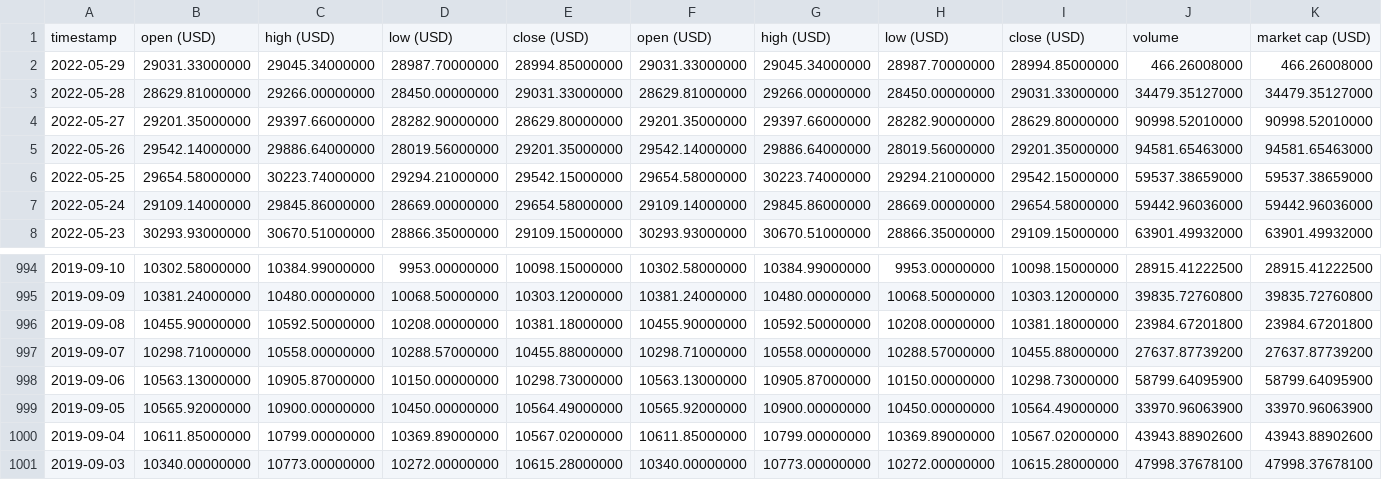
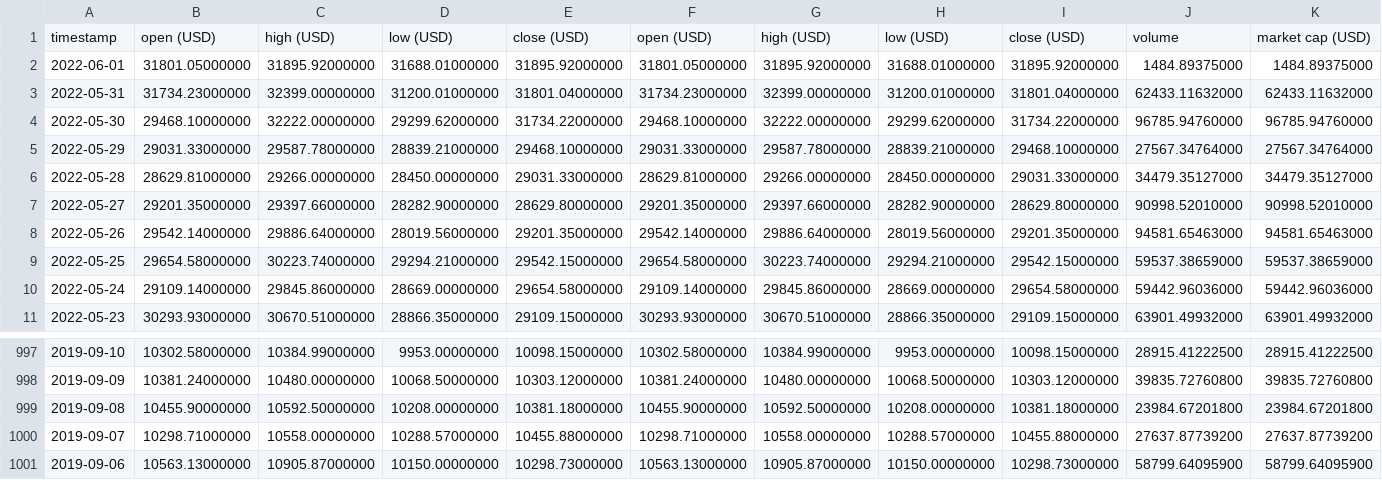
Before and after one commit to Diegoplas/2022Q2GO-Bootcamp, a CSV file: csvdata/historical-prices.csv, drawn as a sheet; only a part is shown, gaps mark what is left out.

```diff
--- a/csvdata/historical-prices.csv
+++ b/csvdata/historical-prices.csv
@@ -1,3 +1,6 @@
 timestamp,open (USD),high (USD),low (USD),close (USD),open (USD),high (USD),low (USD),close (USD),volume,market cap (USD)
-2022-05-29,29031.33000000,29045.34000000,28987.70000000,28994.85000000,29031.33000000,29045.34000000,28987.70000000,28994.85000000,466.26008000,466.26008000
+2022-06-01,31801.05000000,31895.92000000,31688.01000000,31895.92000000,31801.05000000,31895.92000000,31688.01000000,31895.92000000,1484.89375000,1484.89375000
+2022-05-31,31734.23000000,32399.00000000,31200.01000000,31801.04000000,31734.23000000,32399.00000000,31200.01000000,31801.04000000,62433.11632000,62433.11632000
+2022-05-30,29468.10000000,32222.00000000,29299.62000000,31734.22000000,29468.10000000,32222.00000000,29299.62000000,31734.22000000,96785.94760000,96785.94760000
+2022-05-29,29031.33000000,29587.78000000,28839.21000000,29468.10000000,29031.33000000,29587.78000000,28839.21000000,29468.10000000,27567.34764000,27567.34764000
 2022-05-28,28629.81000000,29266.00000000,28450.00000000,29031.33000000,28629.81000000,29266.00000000,28450.00000000,29031.33000000,34479.35127000,34479.35127000
@@ -998,4 +1001 @@ timestamp,open (USD),high (USD),low (USD),close (USD),open (USD),high (USD),low
 2019-09-06,10563.13000000,10905.87000000,10150.00000000,10298.73000000,10563.13000000,10905.87000000,10150.00000000,10298.73000000,58799.64095900,58799.64095900
-2019-09-05,10565.92000000,10900.00000000,10450.00000000,10564.49000000,10565.92000000,10900.00000000,10450.00000000,10564.49000000,33970.96063900,33970.96063900
-2019-09-04,10611.85000000,10799.00000000,10369.89000000,10567.02000000,10611.85000000,10799.00000000,10369.89000000,10567.02000000,43943.88902600,43943.88902600
-2019-09-03,10340.00000000,10773.00000000,10272.00000000,10615.28000000,10340.00000000,10773.00000000,10272.00000000,10615.28000000,47998.37678100,47998.37678100
```
Also changed, not shown: 8 other files.
